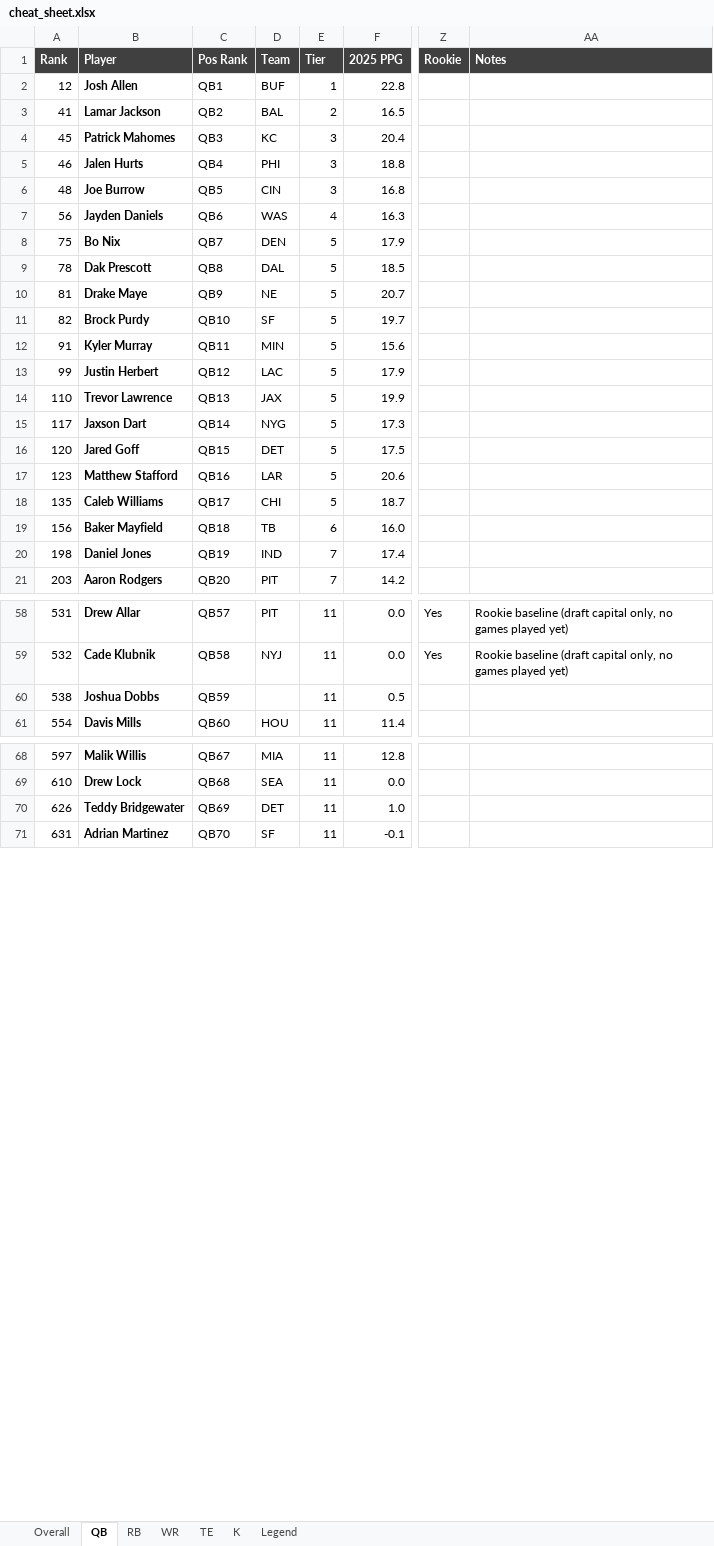
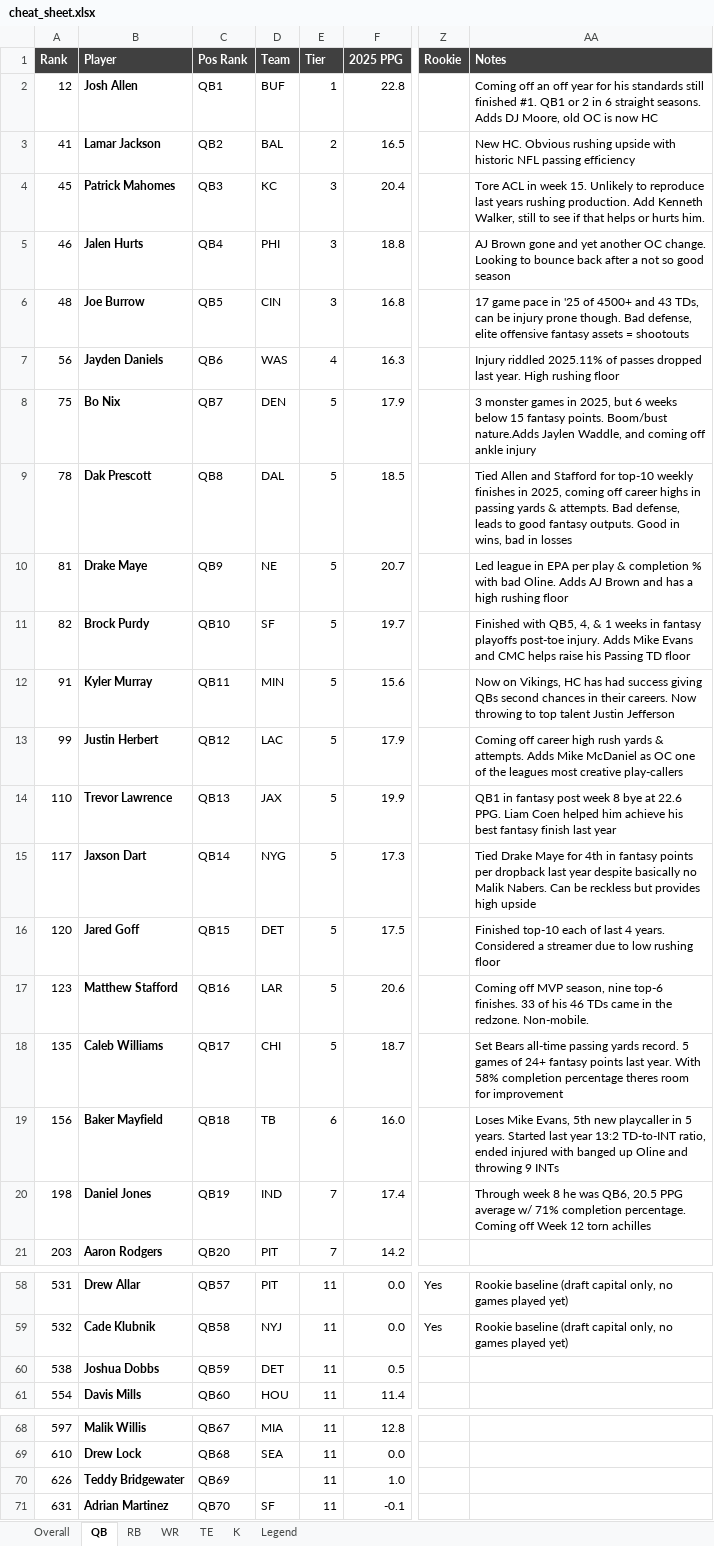
Before and after one commit to ferdenziandrew/fantasy-football-ai-engine, an Excel workbook: content/cheat_sheet.xlsx, sheet QB, drawn as a sheet; only a part is shown, gaps mark what is left out; values as stored, in another font and other column widths than the file's, no borders; conditional formats not drawn; the diff covers the shown part only; the diff names each change by its address in the sheet, - before the commit and + after, or states it on an @@ line.

Commit message:
feat: load RB/WR/QB/TE Notes into DB, regenerate cheat sheet, rename blurb->Notes in docs
- load_blurbs.py: new -- loads approved Notes from both worklist files into rankings.blurb/blurb_source, matched by gsis_id

- content/blurb_worklist_rbwr.xlsx: new -- RB/WR worklist, fully filled in and typo-fixed

- content/cheat_sheet.xlsx: regenerated with full Notes coverage across all four positions (94 players)

- README.md, ROADMAP.md: renamed blurb -> Notes in prose per Andrew's call; DB column/file names (blurb, blurb_source, blurb_worklist.py) deliberately left as-is

- ROADMAP.md: Phase 2 checklist updated (RB/WR + load-back done), pytest suite unblocked

```diff
--- a/content/cheat_sheet.xlsx (sheet QB)
+++ b/content/cheat_sheet.xlsx (sheet QB)
-AA2 (Notes): (empty)
+AA2 (Notes): Coming off an off year for his standards still finished #1. QB1 or 2 in 6 straight seasons. Adds DJ Moore, old OC is now HC
-AA3 (Notes): (empty)
+AA3 (Notes): New HC. Obvious rushing upside with historic NFL passing efficiency
-AA4 (Notes): (empty)
+AA4 (Notes): Tore ACL in week 15. Unlikely to reproduce last years rushing production. Add Kenneth Walker, still to see if that helps or hurts him.
-AA5 (Notes): (empty)
+AA5 (Notes): AJ Brown gone and yet another OC change. Looking to bounce back after a not so good season
-AA6 (Notes): (empty)
+AA6 (Notes): 17 game pace in '25 of 4500+ and 43 TDs, can be injury prone though. Bad defense, elite offensive fantasy assets = shootouts
-AA7 (Notes): (empty)
+AA7 (Notes): Injury riddled 2025.11% of passes dropped last year. High rushing floor
-AA8 (Notes): (empty)
+AA8 (Notes): 3 monster games in 2025, but 6 weeks below 15 fantasy points. Boom/bust nature.Adds Jaylen Waddle, and coming off ankle injury
-AA9 (Notes): (empty)
+AA9 (Notes): Tied Allen and Stafford for top-10 weekly finishes in 2025, coming off career highs in passing yards & attempts. Bad defense, leads to good fantasy outputs. Good in wins, bad in losses
-AA10 (Notes): (empty)
+AA10 (Notes): Led league in EPA per play & completion % with bad Oline. Adds AJ Brown and has a high rushing floor
-AA11 (Notes): (empty)
+AA11 (Notes): Finished with QB5, 4, & 1 weeks in fantasy playoffs post-toe injury. Adds Mike Evans and CMC helps raise his Passing TD floor
-AA12 (Notes): (empty)
+AA12 (Notes): Now on Vikings, HC has had success giving QBs second chances in their careers. Now throwing to top talent Justin Jefferson
-AA13 (Notes): (empty)
+AA13 (Notes): Coming off career high rush yards & attempts. Adds Mike McDaniel as OC one of the leagues most creative play-callers
-AA14 (Notes): (empty)
+AA14 (Notes): QB1 in fantasy post week 8 bye at 22.6 PPG. Liam Coen helped him achieve his best fantasy finish last year
-AA15 (Notes): (empty)
+AA15 (Notes): Tied Drake Maye for 4th in fantasy points per dropback last year despite basically no Malik Nabers. Can be reckless but provides high upside
-AA16 (Notes): (empty)
+AA16 (Notes): Finished top-10 each of last 4 years. Considered a streamer due to low rushing floor
-AA17 (Notes): (empty)
+AA17 (Notes): Coming off MVP season, nine top-6 finishes. 33 of his 46 TDs came in the redzone. Non-mobile.
-AA18 (Notes): (empty)
+AA18 (Notes): Set Bears all-time passing yards record. 5 games of 24+ fantasy points last year. With 58% completion percentage theres room for improvement
-AA19 (Notes): (empty)
+AA19 (Notes): Loses Mike Evans, 5th new playcaller in 5 years. Started last year 13:2 TD-to-INT ratio, ended injured with banged up Oline and throwing 9 INTs
-AA20 (Notes): (empty)
+AA20 (Notes): Through week 8 he was QB6, 20.5 PPG average w/ 71% completion percentage. Coming off Week 12 torn achilles
-D60 (Team): (empty)
+D60 (Team): DET
-D70 (Team): DET
+D70 (Team): (empty)
```
Also changed, not shown: 2 edited cells elsewhere in this sheet, sheet Overall, sheet WR, sheet RB, sheet TE, sheet K, 4 other files.
